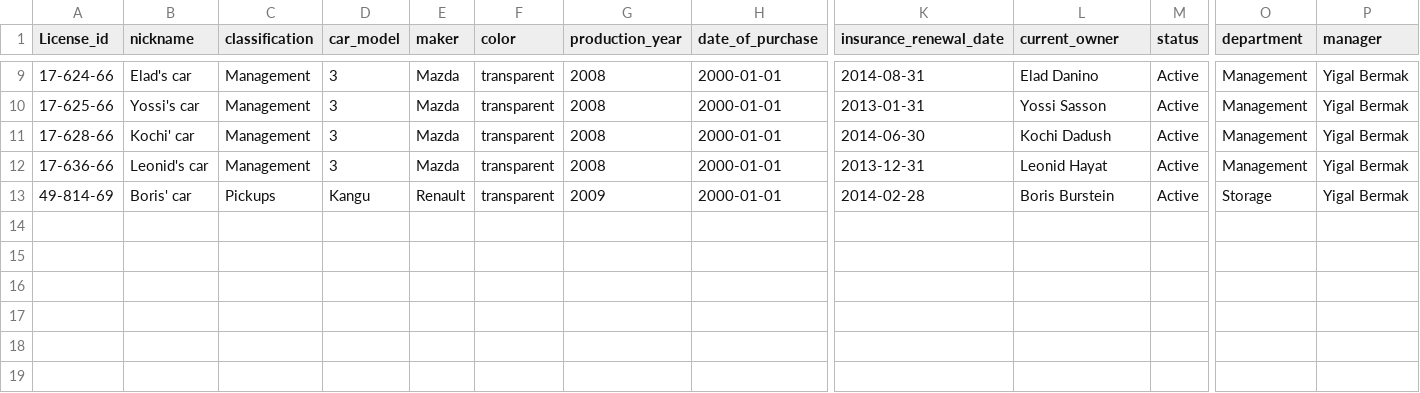
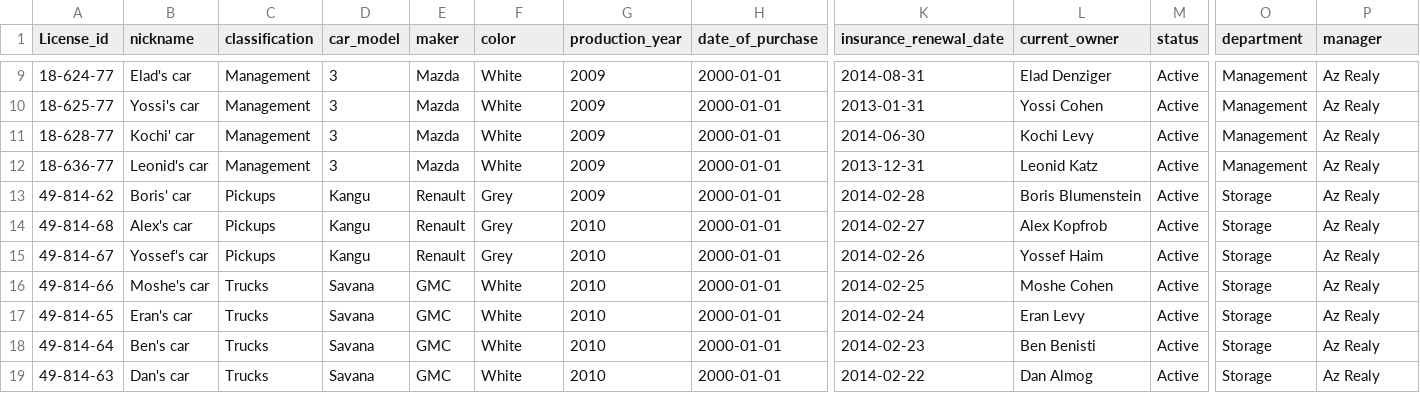
Before and after one commit to shaief/openFleet, a CSV file: CSVs/cars.csv, drawn as a sheet; only a part is shown, gaps mark what is left out; rows hold the shown columns only; the diff covers the shown part only; the diff names each change by its address in the sheet, - before the commit and + after, or states it on an @@ line.

```diff
--- a/CSVs/cars.csv
+++ b/CSVs/cars.csv
-A9 (License_id): 17-624-66
+A9 (License_id): 18-624-77
-F9:F12 (color): transparent
+F9:F12 (color): White
-G9:G12 (production_year): 2008
+G9:G12 (production_year): 2009
-L9 (current_owner): Elad Danino
+L9 (current_owner): Elad Denziger
-P9:P13 (manager): Yigal Bermak
+P9:P13 (manager): Az Realy
-A10 (License_id): 17-625-66
+A10 (License_id): 18-625-77
-L10 (current_owner): Yossi Sasson
+L10 (current_owner): Yossi Cohen
-A11 (License_id): 17-628-66
+A11 (License_id): 18-628-77
-L11 (current_owner): Kochi Dadush
+L11 (current_owner): Kochi Levy
-A12 (License_id): 17-636-66
+A12 (License_id): 18-636-77
-L12 (current_owner): Leonid Hayat
+L12 (current_owner): Leonid Katz
-A13 (License_id): 49-814-69
+A13 (License_id): 49-814-62
-F13 (color): transparent
+F13 (color): Grey
-L13 (current_owner): Boris Burstein
+L13 (current_owner): Boris Blumenstein
+row 14: 49-814-68 | Alex's car | Pickups | Kangu | Renault | Grey | 2010 | 2000-01-01 | 2014-02-27 | Alex Kopfrob | Active | Storage | Az Realy
+row 15: 49-814-67 | Yossef's car | Pickups | Kangu | Renault | Grey | 2010 | 2000-01-01 | 2014-02-26 | Yossef Haim | Active | Storage | Az Realy
+row 16: 49-814-66 | Moshe's car | Trucks | Savana | GMC | White | 2010 | 2000-01-01 | 2014-02-25 | Moshe Cohen | Active | Storage | Az Realy
+row 17: 49-814-65 | Eran's car | Trucks | Savana | GMC | White | 2010 | 2000-01-01 | 2014-02-24 | Eran Levy | Active | Storage | Az Realy
+row 18: 49-814-64 | Ben's car | Trucks | Savana | GMC | White | 2010 | 2000-01-01 | 2014-02-23 | Ben Benisti | Active | Storage | Az Realy
+row 19: 49-814-63 | Dan's car | Trucks | Savana | GMC | White | 2010 | 2000-01-01 | 2014-02-22 | Dan Almog | Active | Storage | Az Realy
```
Also changed, not shown: 41 edited cells elsewhere in this file, 1 other file.
